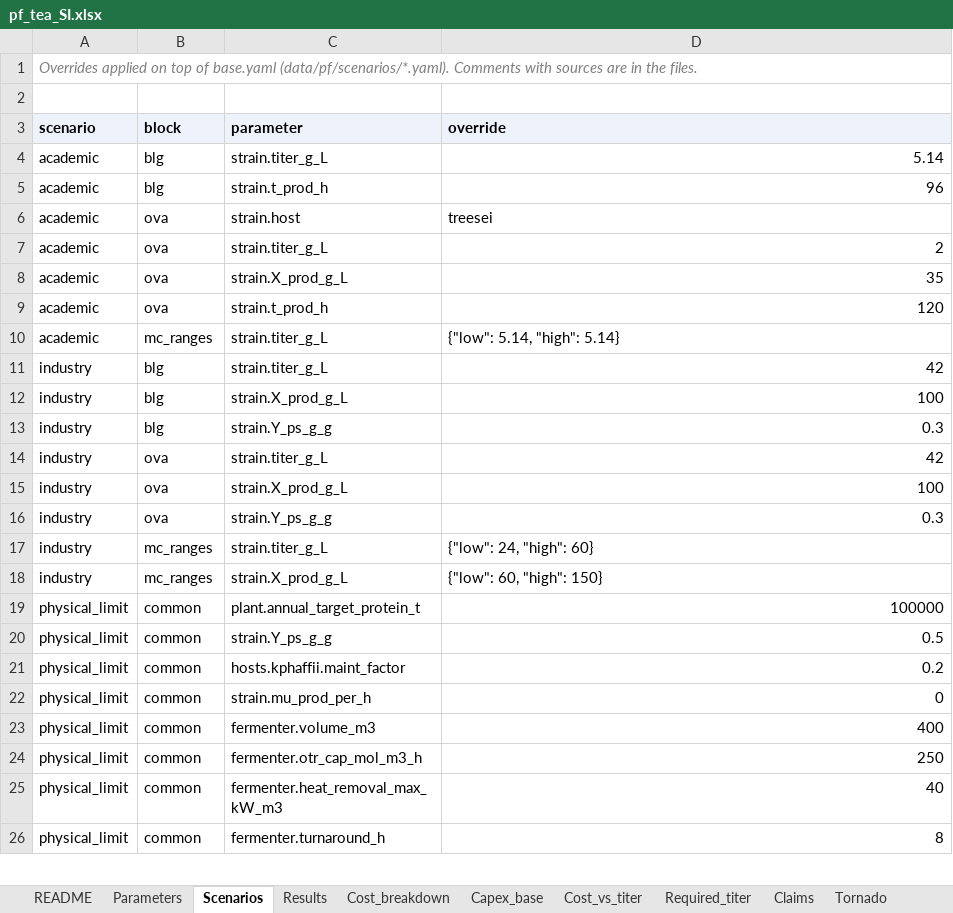
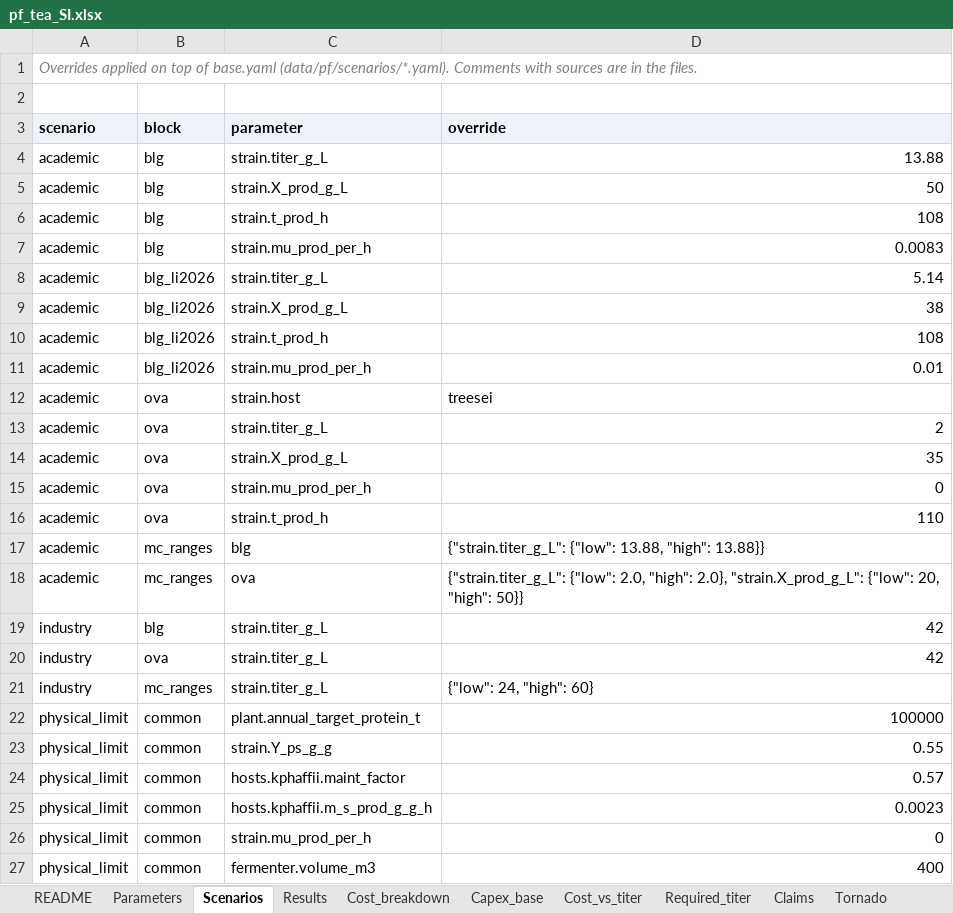
Before and after one commit to PabloAMC/precision-fermentation-TEA, an Excel workbook: report/pf_tea_SI.xlsx, sheet Scenarios, drawn as a sheet; only a part is shown; the shorter side is filled out with more unchanged rows; values as stored, in another font and other column widths than the file's, no borders; removed rows and columns are numbered as before the commit, all else as after; the diff covers the shown part only; the diff names each change by its address in the sheet, - before the commit and + after, or states it on an @@ line.

```diff
--- a/report/pf_tea_SI.xlsx (sheet Scenarios)
+++ b/report/pf_tea_SI.xlsx (sheet Scenarios)
-D4 (override): 5.14
+D4 (override): 13.88
+row 5: academic | blg | strain.X_prod_g_L | 50
-D6 (override): 96
+D6 (override): 108
+row 7: academic | blg | strain.mu_prod_per_h | 0.0083
+row 8: academic | blg_li2026 | strain.titer_g_L | 5.14
+row 9: academic | blg_li2026 | strain.X_prod_g_L | 38
+row 10: academic | blg_li2026 | strain.t_prod_h | 108
+row 11: academic | blg_li2026 | strain.mu_prod_per_h | 0.01
+row 15: academic | ova | strain.mu_prod_per_h | 0
-D16 (override): 120
+D16 (override): 110
-C17 (parameter): strain.titer_g_L
+C17 (parameter): blg
-D17 (override): {"low": 5.14, "high": 5.14}
+D17 (override): {"strain.titer_g_L": {"low": 13.88, "high": 13.88}}
+row 18: academic | mc_ranges | ova | {"strain.titer_g_L": {"low": 2.0, "high": 2.0}, "strain.X_prod_g_L": {"low": 20, "high": 50}}
-row 12: industry | blg | strain.X_prod_g_L | 100
-row 13: industry | blg | strain.Y_ps_g_g | 0.3
-row 15: industry | ova | strain.X_prod_g_L | 100
-row 16: industry | ova | strain.Y_ps_g_g | 0.3
-row 18: industry | mc_ranges | strain.X_prod_g_L | {"low": 60, "high": 150}
-D23 (override): 0.5
+D23 (override): 0.55
-D24 (override): 0.2
+D24 (override): 0.57
+row 25: physical_limit | common | hosts.kphaffii.m_s_prod_g_g_h | 0.0023
```
Also changed, not shown: 11 added rows and 1 edited cell elsewhere in this sheet, sheet Tornado, sheet Parameters, sheet Cost_breakdown, sheet Results, sheet Required_titer, sheet Titers, 12 more sheets, other sheet tabs, 35 other files.
